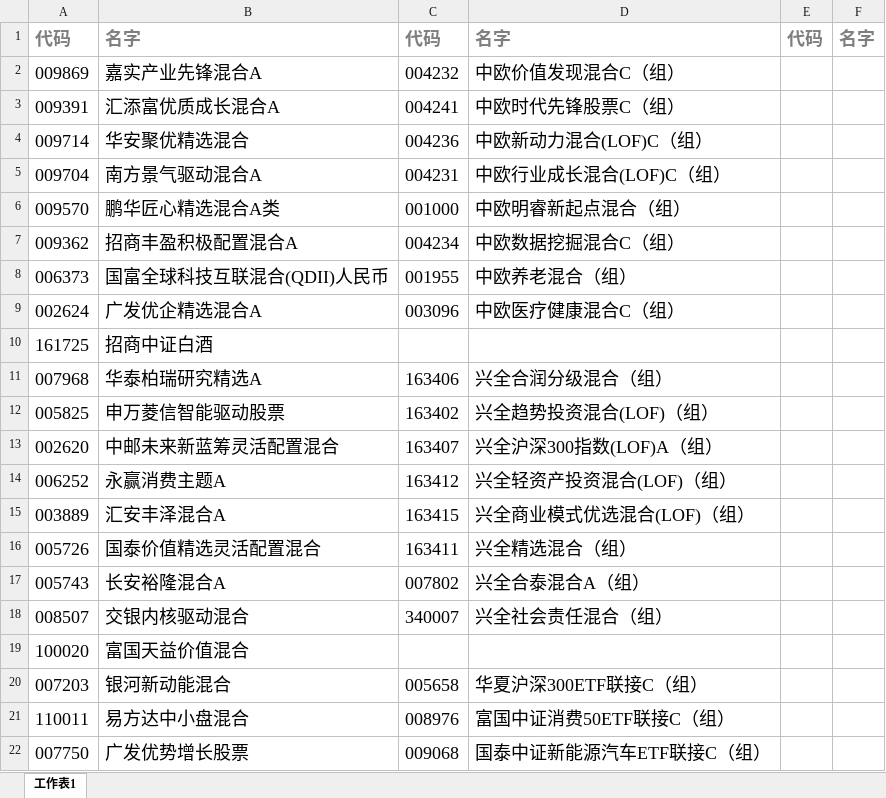
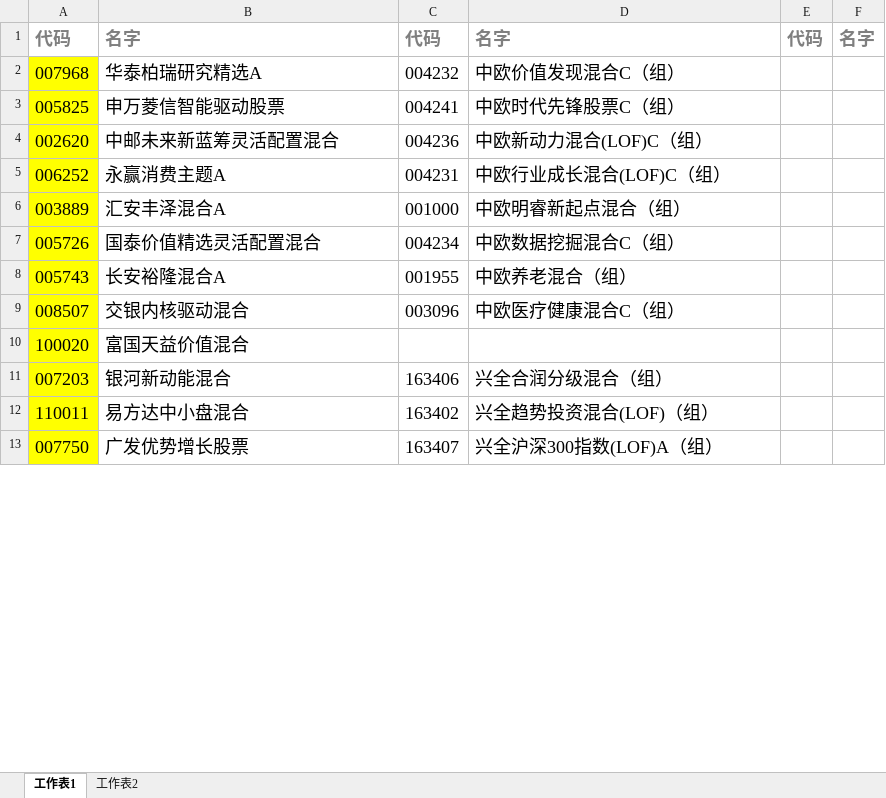
Before and after one commit to lijiadashaoye/jijinfenxi, an Excel workbook: 定投.xlsx, sheet 工作表1, drawn as a sheet; only a part is shown; values as stored, in another font and other column widths than the file's, no borders; removed rows and columns are numbered as before the commit, all else as after; the diff covers the shown part only; the diff names each change by its address in the sheet, - before the commit and + after, or states it on an @@ line.

```diff
--- a/定投.xlsx (sheet 工作表1)
+++ b/定投.xlsx (sheet 工作表1)
+sheet tab: 工作表2
-row 2: 009869 | 嘉实产业先锋混合A | 004232 | 中欧价值发现混合C（组）
-row 3: 009391 | 汇添富优质成长混合A | 004241 | 中欧时代先锋股票C（组）
-row 4: 009714 | 华安聚优精选混合 | 004236 | 中欧新动力混合(LOF)C（组）
-row 5: 009704 | 南方景气驱动混合A | 004231 | 中欧行业成长混合(LOF)C（组）
-row 6: 009570 | 鹏华匠心精选混合A类 | 001000 | 中欧明睿新起点混合（组）
-row 7: 009362 | 招商丰盈积极配置混合A | 004234 | 中欧数据挖掘混合C（组）
-row 8: 006373 | 国富全球科技互联混合(QDII)人民币 | 001955 | 中欧养老混合（组）
-row 9: 002624 | 广发优企精选混合A | 003096 | 中欧医疗健康混合C（组）
@@ row 10 moved to row 113: 161725 @@
-A2:A13 fill: none
+A2:A13 fill: #FFFF00
-C2: 163406
+C2: 004232
-D2: 兴全合润分级混合（组）
+D2: 中欧价值发现混合C（组）
-C3: 163402
+C3: 004241
-D3: 兴全趋势投资混合(LOF)（组）
+D3: 中欧时代先锋股票C（组）
-C4: 163407
+C4: 004236
-D4: 兴全沪深300指数(LOF)A（组）
+D4: 中欧新动力混合(LOF)C（组）
-C5: 163412
+C5: 004231
-D5: 兴全轻资产投资混合(LOF)（组）
+D5: 中欧行业成长混合(LOF)C（组）
-C6: 163415
+C6: 001000
-D6: 兴全商业模式优选混合(LOF)（组）
+D6: 中欧明睿新起点混合（组）
-C7: 163411
+C7: 004234
-D7: 兴全精选混合（组）
+D7: 中欧数据挖掘混合C（组）
-C8: 007802
+C8: 001955
-D8: 兴全合泰混合A（组）
+D8: 中欧养老混合（组）
-C9: 340007
+C9: 003096
-D9: 兴全社会责任混合（组）
+D9: 中欧医疗健康混合C（组）
-C11: 005658
+C11: 163406
-D11: 华夏沪深300ETF联接C（组）
+D11: 兴全合润分级混合（组）
-C12: 008976
+C12: 163402
-D12: 富国中证消费50ETF联接C（组）
+D12: 兴全趋势投资混合(LOF)（组）
-C13: 009068
+C13: 163407
-D13: 国泰中证新能源汽车ETF联接C（组）
+D13: 兴全沪深300指数(LOF)A（组）
```
Also changed, not shown: 63 added rows, 24 removed rows, 1 moved row, 54 edited cells and cell formats elsewhere in this sheet, 1 other file.
